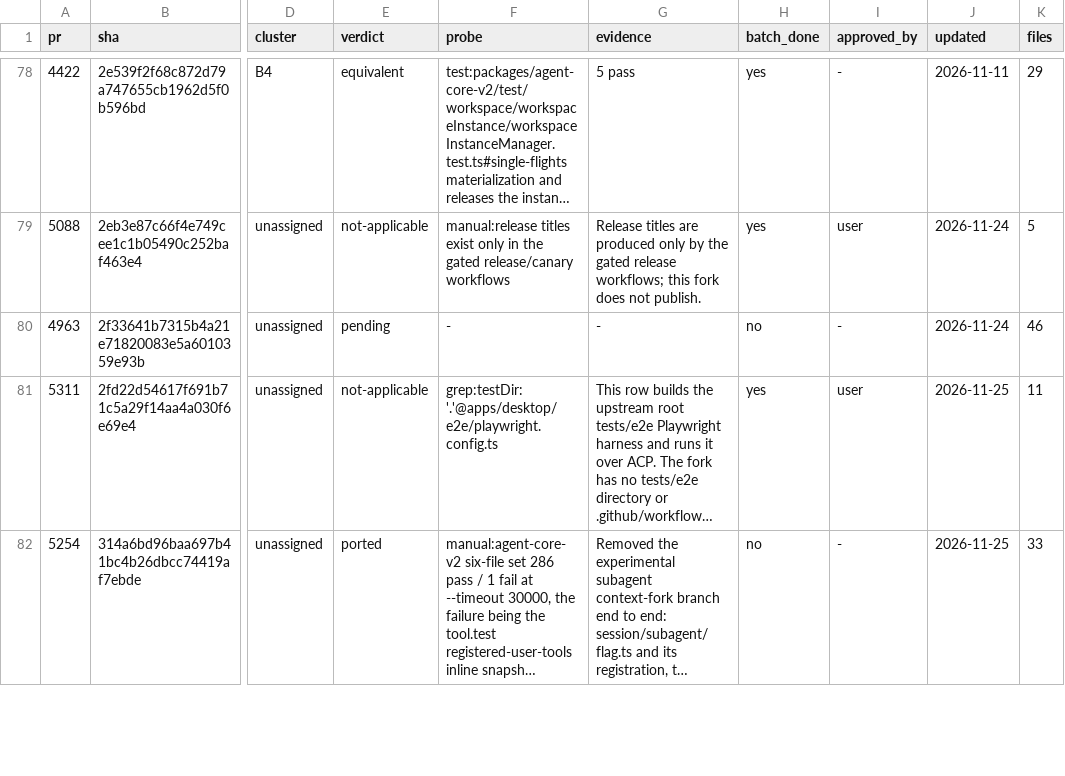
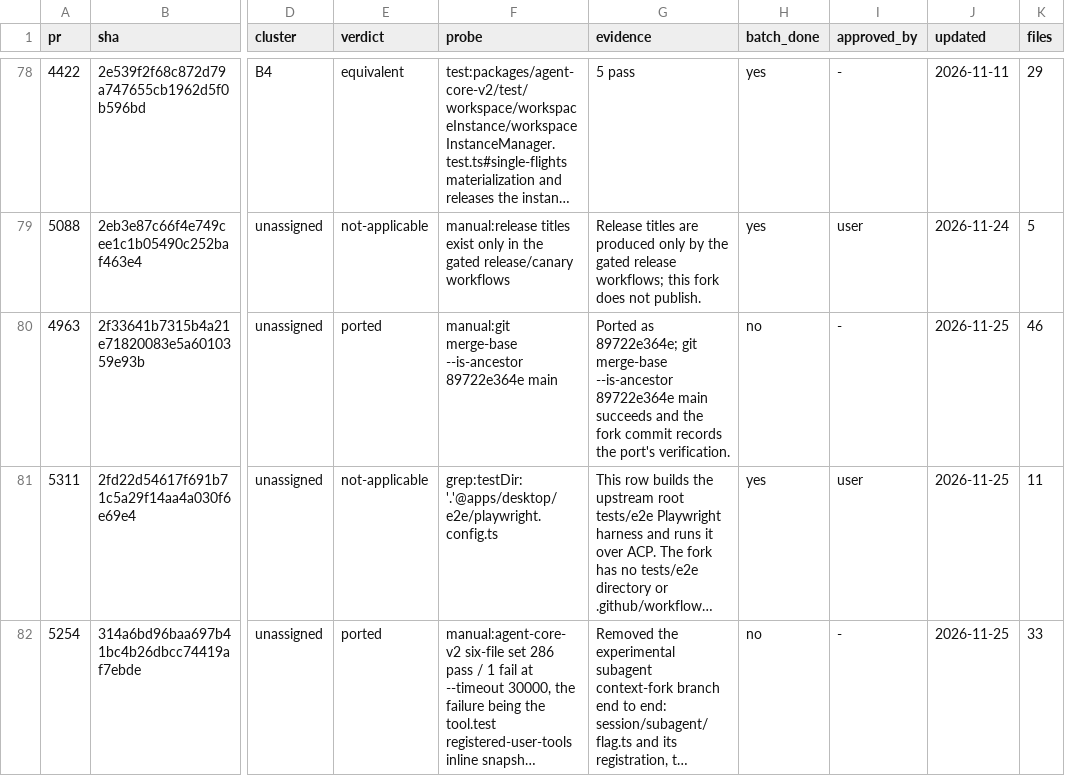
Before and after one commit to 7723qqq/kimi-code, a TSV file: .upstream/ledger.tsv, drawn as a sheet; only a part is shown, gaps mark what is left out; long unchanged cells end in …; the diff covers the shown part only; the diff names each change by its address in the sheet, - before the commit and + after, or states it on an @@ line.

Commit message:
chore(upstream): record the #5301 port and 17 landed rows
#5301 is now ported as 128aedd3e0 with a test probe on the failed-upload
recovery case. The 17 rows from the 2026-11-24 batch that already landed on
main (5143, 5290, 4784, 5262, 5190, 5237, 4963, 5093, 5180, 5130, 5263,
5261, 5253, 5157, 5132, 5141, 5113) were still pending; each now carries a
manual ancestor probe naming the fork commit that ported it.

```diff
--- a/.upstream/ledger.tsv
+++ b/.upstream/ledger.tsv
-E80 (verdict): pending
+E80 (verdict): ported
-F80 (probe): -
+F80 (probe): manual:git merge-base --is-ancestor 89722e364e main
-G80 (evidence): -
+G80 (evidence): Ported as 89722e364e; git merge-base --is-ancestor 89722e364e main succeeds and the fork commit records the port's verification.
-J80 (updated): 2026-11-24
+J80 (updated): 2026-11-25
```
Also changed, not shown: 68 edited cells elsewhere in this file.
